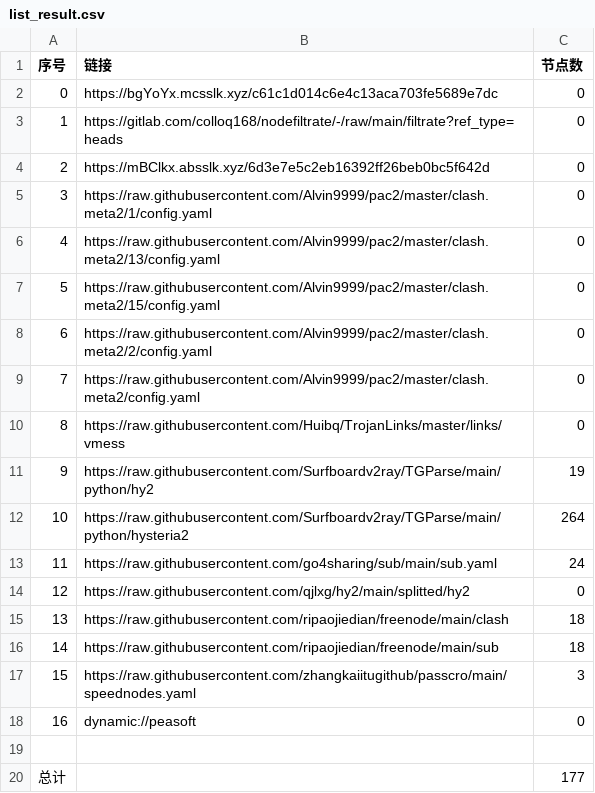
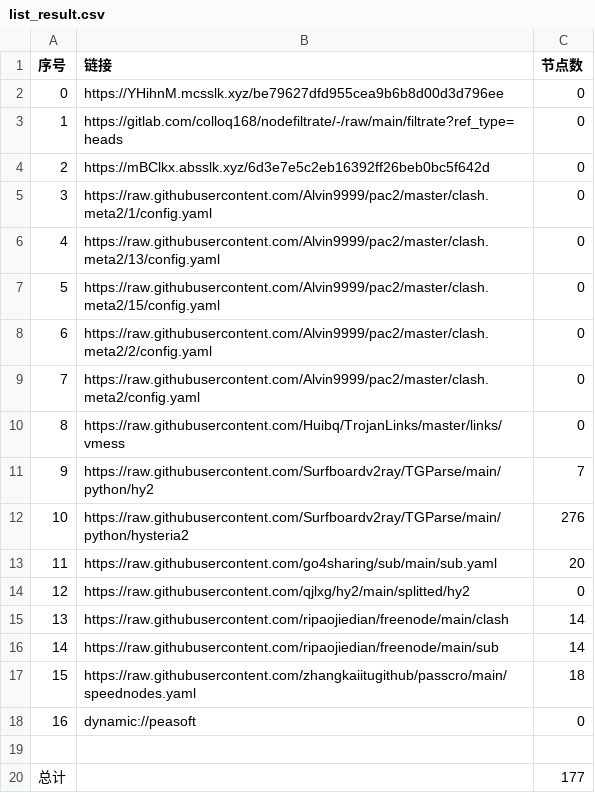
Before and after one commit to weg2025/AutoSearchPublicNodes, a CSV file: list_result.csv, drawn as a sheet.

```diff
--- a/list_result.csv
+++ b/list_result.csv
@@ -1,3 +1,3 @@
 序号,链接,节点数
-0,https://bgYoYx.mcsslk.xyz/c61c1d014c6e4c13aca703fe5689e7dc,0
+0,https://YHihnM.mcsslk.xyz/be79627dfd955cea9b6b8d00d3d796ee,0
 1,https://gitlab.com/colloq168/nodefiltrate/-/raw/main/filtrate?ref_type=heads,0
@@ -10,9 +10,9 @@
 8,https://raw.githubusercontent.com/Huibq/TrojanLinks/master/links/vmess,0
-9,https://raw.githubusercontent.com/Surfboardv2ray/TGParse/main/python/hy2,19
-10,https://raw.githubusercontent.com/Surfboardv2ray/TGParse/main/python/hysteria2,264
-11,https://raw.githubusercontent.com/go4sharing/sub/main/sub.yaml,24
+9,https://raw.githubusercontent.com/Surfboardv2ray/TGParse/main/python/hy2,7
+10,https://raw.githubusercontent.com/Surfboardv2ray/TGParse/main/python/hysteria2,276
+11,https://raw.githubusercontent.com/go4sharing/sub/main/sub.yaml,20
 12,https://raw.githubusercontent.com/qjlxg/hy2/main/splitted/hy2,0
-13,https://raw.githubusercontent.com/ripaojiedian/freenode/main/clash,18
-14,https://raw.githubusercontent.com/ripaojiedian/freenode/main/sub,18
-15,https://raw.githubusercontent.com/zhangkaiitugithub/passcro/main/speednodes.yaml,3
+13,https://raw.githubusercontent.com/ripaojiedian/freenode/main/clash,14
+14,https://raw.githubusercontent.com/ripaojiedian/freenode/main/sub,14
+15,https://raw.githubusercontent.com/zhangkaiitugithub/passcro/main/speednodes.yaml,18
 16,dynamic://peasoft,0
```
Also changed, not shown: 24 other files.
